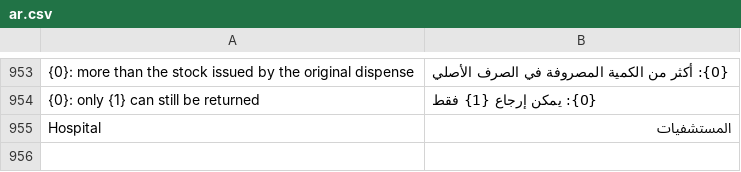
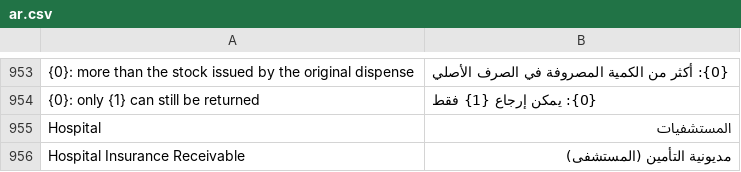
Before and after one commit to tarekahmedabdelsabour-dev/ledgerx-hospital, a CSV file: ledgerx_hospital/translations/ar.csv, drawn as a sheet; only a part is shown, gaps mark what is left out; the diff names each change by its address in the sheet, - before the commit and + after, or states it on an @@ line.

```diff
--- a/ledgerx_hospital/translations/ar.csv
+++ b/ledgerx_hospital/translations/ar.csv
+row 956: Hospital Insurance Receivable | مديونية التأمين (المستشفى)
```
Also changed, not shown: 7 other files.
